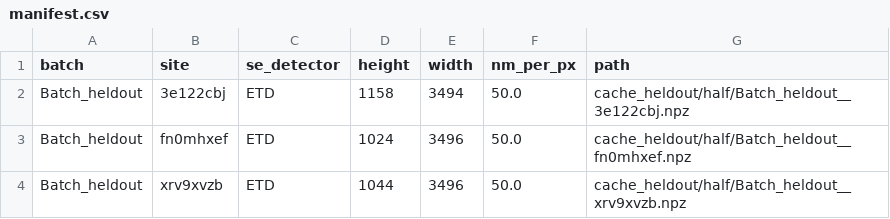
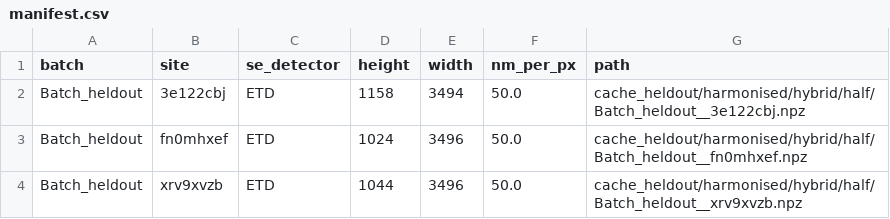
Before and after one commit to jkz22/PMDB, a CSV file: cache_heldout/harmonised/hybrid/half/manifest.csv, drawn as a sheet.

```diff
--- a/cache_heldout/harmonised/hybrid/half/manifest.csv
+++ b/cache_heldout/harmonised/hybrid/half/manifest.csv
@@ -1,4 +1,4 @@
 batch,site,se_detector,height,width,nm_per_px,path
-Batch_heldout,3e122cbj,ETD,1158,3494,50.0,cache_heldout/half/Batch_heldout__3e122cbj.npz
-Batch_heldout,fn0mhxef,ETD,1024,3496,50.0,cache_heldout/half/Batch_heldout__fn0mhxef.npz
-Batch_heldout,xrv9xvzb,ETD,1044,3496,50.0,cache_heldout/half/Batch_heldout__xrv9xvzb.npz
+Batch_heldout,3e122cbj,ETD,1158,3494,50.0,cache_heldout/harmonised/hybrid/half/Batch_heldout__3e122cbj.npz
+Batch_heldout,fn0mhxef,ETD,1024,3496,50.0,cache_heldout/harmonised/hybrid/half/Batch_heldout__fn0mhxef.npz
+Batch_heldout,xrv9xvzb,ETD,1044,3496,50.0,cache_heldout/harmonised/hybrid/half/Batch_heldout__xrv9xvzb.npz
```
Also changed, not shown: cache/harmonised/hybrid/half/manifest.csv, 2 other files.
